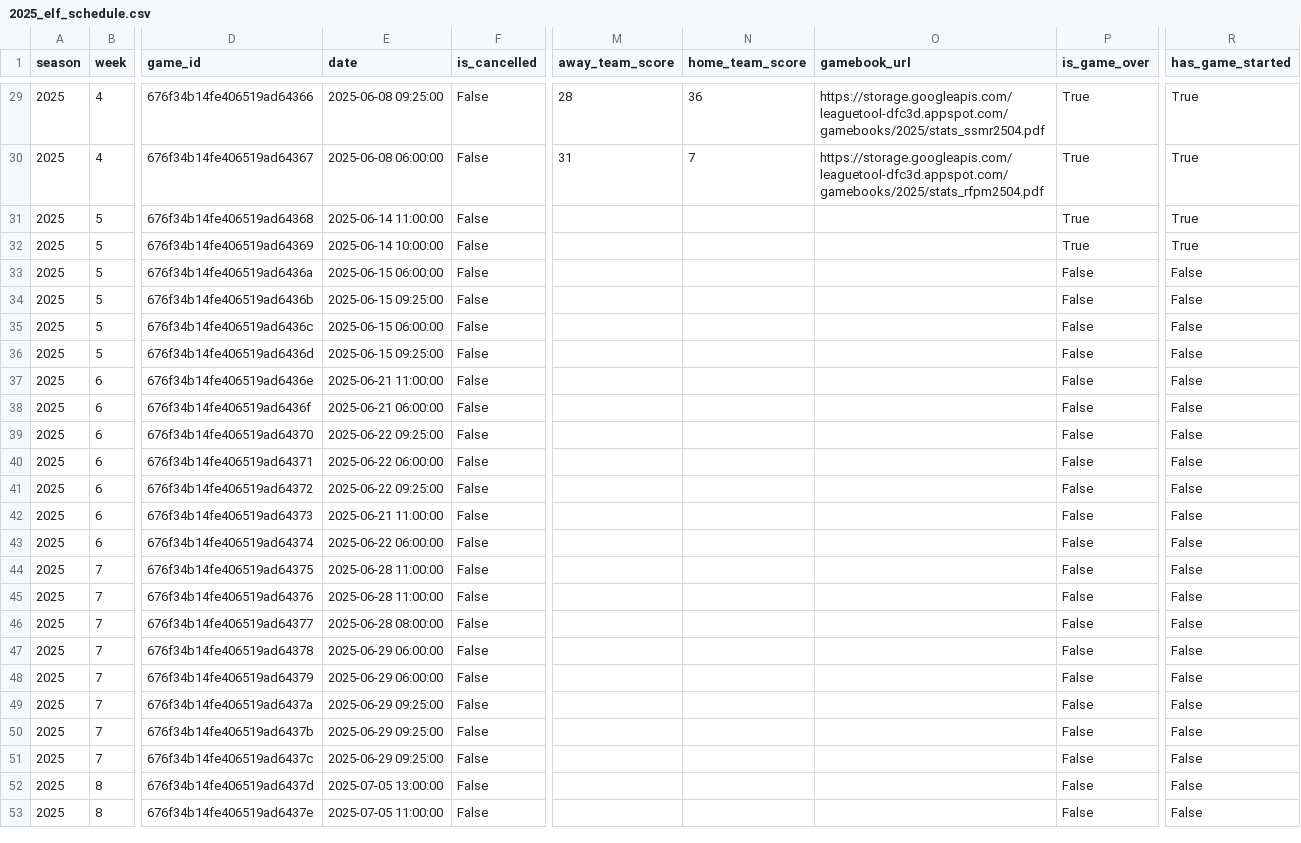
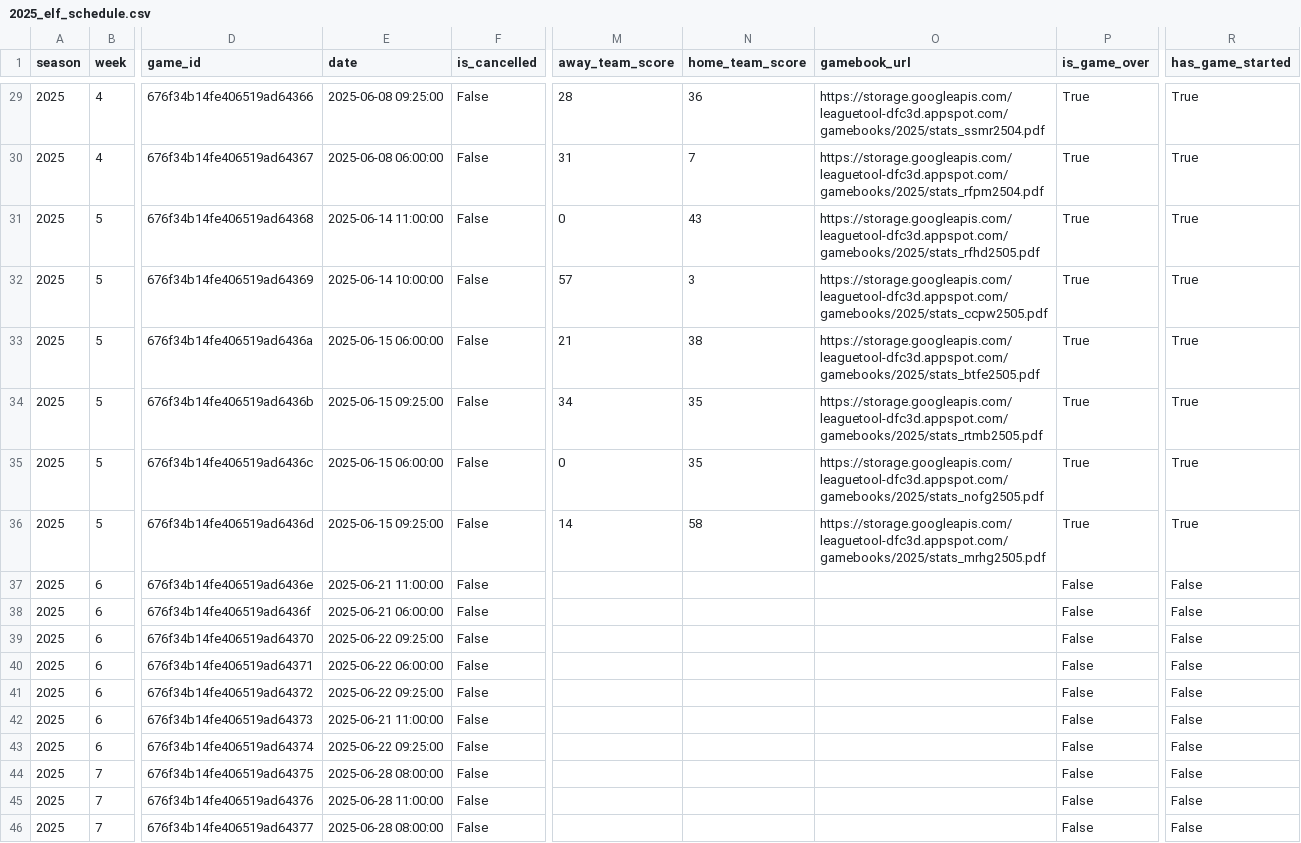
Before and after one commit to armstjc/european-league-of-football-data-repository, a CSV file: schedule/2025_elf_schedule.csv, drawn as a sheet; only a part is shown, gaps mark what is left out; the shorter side is filled out with more unchanged rows; the diff names each change by its address in the sheet, - before the commit and + after, or states it on an @@ line.

Commit message:
2025-06-18 Data Update

```diff
--- a/schedule/2025_elf_schedule.csv
+++ b/schedule/2025_elf_schedule.csv
-M31 (away_team_score): (empty)
+M31 (away_team_score): 0
-N31 (home_team_score): (empty)
+N31 (home_team_score): 43
-O31 (gamebook_url): (empty)
+O31 (gamebook_url): https://storage.googleapis.com/leaguetool-dfc3d.appspot.com/gamebooks/2025/stats_rfhd2505.pdf
-M32 (away_team_score): (empty)
+M32 (away_team_score): 57
-N32 (home_team_score): (empty)
+N32 (home_team_score): 3
-O32 (gamebook_url): (empty)
+O32 (gamebook_url): https://storage.googleapis.com/leaguetool-dfc3d.appspot.com/gamebooks/2025/stats_ccpw2505.pdf
-M33 (away_team_score): (empty)
+M33 (away_team_score): 21
-N33 (home_team_score): (empty)
+N33 (home_team_score): 38
-O33 (gamebook_url): (empty)
+O33 (gamebook_url): https://storage.googleapis.com/leaguetool-dfc3d.appspot.com/gamebooks/2025/stats_btfe2505.pdf
-P33:P36 (is_game_over): False
+P33:P36 (is_game_over): True
-R33:R36 (has_game_started): False
+R33:R36 (has_game_started): True
-M34 (away_team_score): (empty)
+M34 (away_team_score): 34
-N34:N35 (home_team_score): (empty)
+N34:N35 (home_team_score): 35
-O34 (gamebook_url): (empty)
+O34 (gamebook_url): https://storage.googleapis.com/leaguetool-dfc3d.appspot.com/gamebooks/2025/stats_rtmb2505.pdf
-M35 (away_team_score): (empty)
+M35 (away_team_score): 0
-O35 (gamebook_url): (empty)
+O35 (gamebook_url): https://storage.googleapis.com/leaguetool-dfc3d.appspot.com/gamebooks/2025/stats_nofg2505.pdf
-M36 (away_team_score): (empty)
+M36 (away_team_score): 14
-N36 (home_team_score): (empty)
+N36 (home_team_score): 58
-O36 (gamebook_url): (empty)
+O36 (gamebook_url): https://storage.googleapis.com/leaguetool-dfc3d.appspot.com/gamebooks/2025/stats_mrhg2505.pdf
-E43 (date): 2025-06-22 06:00:00
+E43 (date): 2025-06-22 09:25:00
-E44 (date): 2025-06-28 11:00:00
+E44 (date): 2025-06-28 08:00:00
```
Also changed, not shown: game_stats/team/elf_team_stats.csv, standings/2025_elf_standings.csv, 2 other files.
